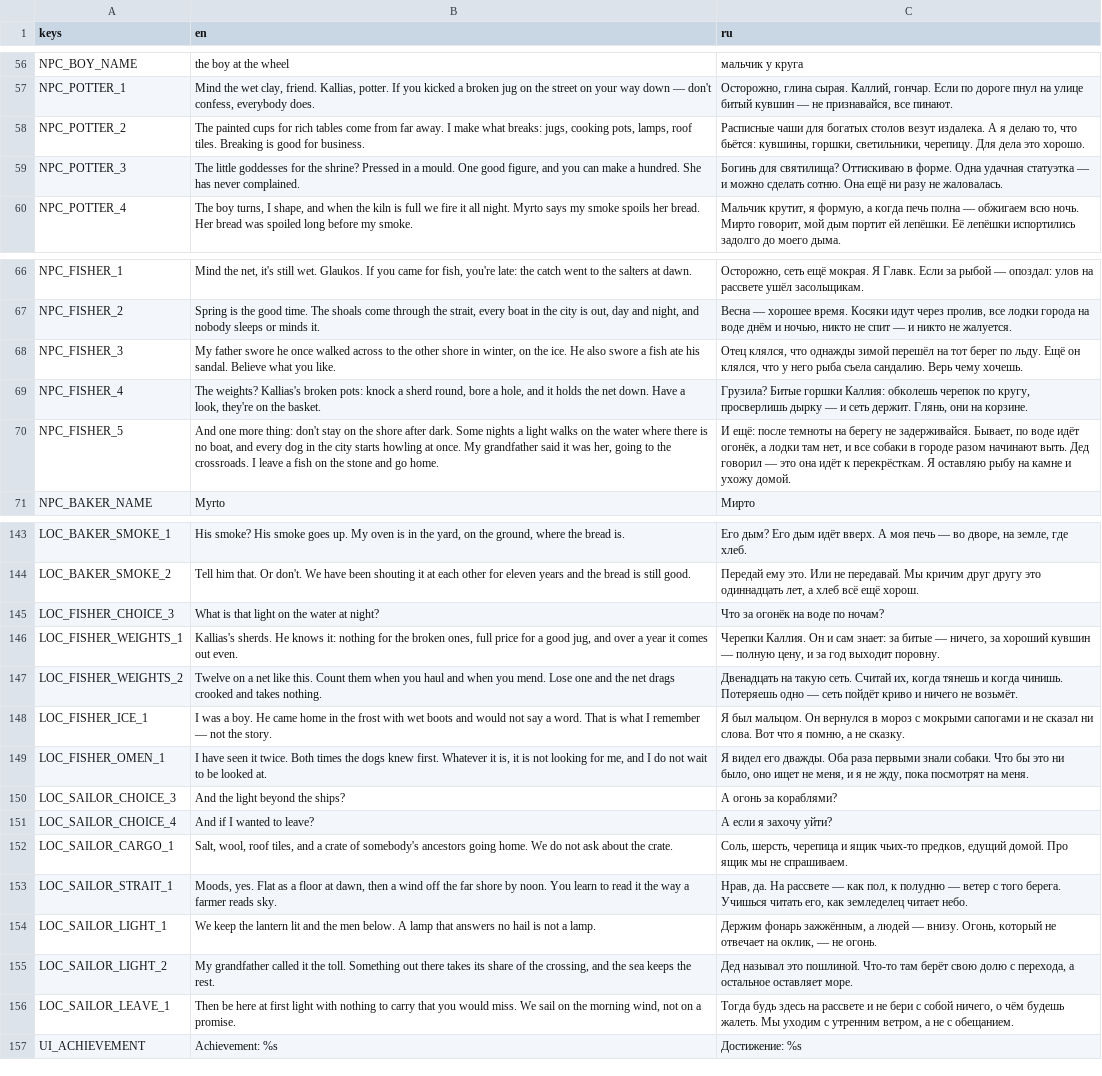
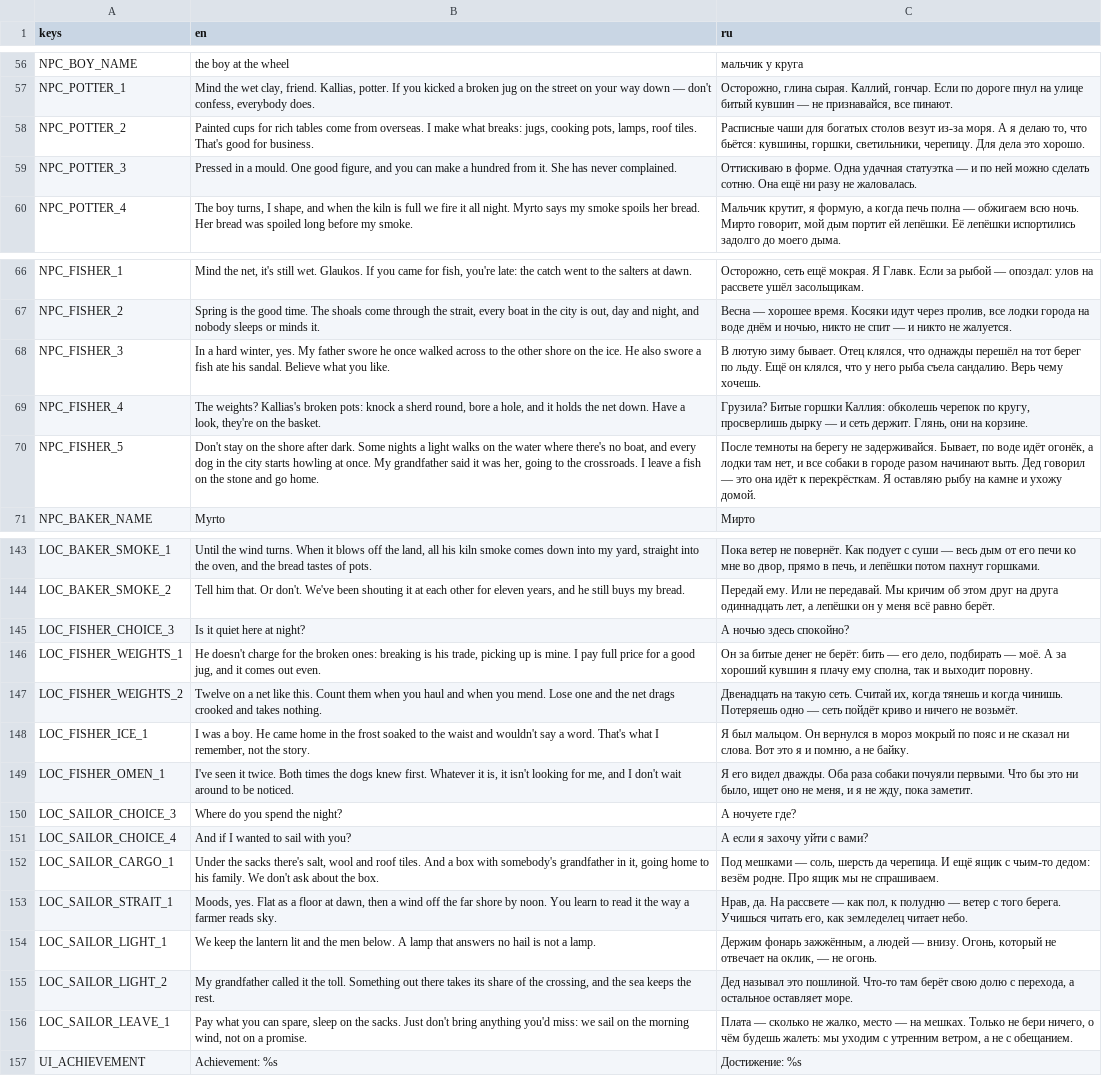
Before and after one commit to stadytady/metridat-game, a CSV file: data/i18n/strings.csv, drawn as a sheet; only a part is shown, gaps mark what is left out; the diff covers the shown part only; the diff names each change by its address in the sheet, - before the commit and + after, or states it on an @@ line.

```diff
--- a/data/i18n/strings.csv
+++ b/data/i18n/strings.csv
-B58 (en): The painted cups for rich tables come from far away. I make what breaks: jugs, cooking pots, lamps, roof tiles. Breaking is good for…
+B58 (en): Painted cups for rich tables come from overseas. I make what breaks: jugs, cooking pots, lamps, roof tiles. That's good for…
-C58 (ru): …столов везут издалека. А я…
+C58 (ru): …столов везут из-за моря. А я…
-B59 (en): The little goddesses for the shrine? Pressed in a mould. One good figure, and you can make a hundred. She has…
+B59 (en): Pressed in a mould. One good figure, and you can make a hundred from it. She has…
-C59 (ru): Богинь для святилища? Оттискиваю в форме. Одна удачная статуэтка — и можно сделать…
+C59 (ru): Оттискиваю в форме. Одна удачная статуэтка — и по ней можно сделать…
-B68 (en): My father swore he once walked across to the other shore in winter, on the…
+B68 (en): In a hard winter, yes. My father swore he once walked across to the other shore on the…
-C68 (ru): Отец клялся, что однажды зимой перешёл на…
+C68 (ru): В лютую зиму бывает. Отец клялся, что однажды перешёл на…
-B70 (en): And one more thing: don't stay on the shore after dark. Some nights a light walks on the water where there is no boat,…
+B70 (en): Don't stay on the shore after dark. Some nights a light walks on the water where there's no boat,…
-C70 (ru): И ещё: после темноты на…
+C70 (ru): После темноты на…
-B143 (en): His smoke? His smoke goes up. My oven is in the yard, on the ground, where the bread is.
+B143 (en): Until the wind turns. When it blows off the land, all his kiln smoke comes down into my yard, straight into the oven, and the bread tastes of pots.
-C143 (ru): Его дым? Его дым идёт вверх. А моя печь — во дворе, на земле, где хлеб.
+C143 (ru): Пока ветер не повернёт. Как подует с суши — весь дым от его печи ко мне во двор, прямо в печь, и лепёшки потом пахнут горшками.
-B144 (en): …Or don't. We have been shouting it at each other for eleven years and the bread is still good.
+B144 (en): …Or don't. We've been shouting it at each other for eleven years, and he still buys my bread.
-C144 (ru): Передай ему это. Или не передавай. Мы кричим друг другу это одиннадцать лет, а хлеб всё ещё хорош.
+C144 (ru): Передай ему. Или не передавай. Мы кричим об этом друг на друга одиннадцать лет, а лепёшки он у меня всё равно берёт.
-B145 (en): What is that light on the water at night?
+B145 (en): Is it quiet here at night?
-C145 (ru): Что за огонёк на воде по ночам?
+C145 (ru): А ночью здесь спокойно?
-B146 (en): Kallias's sherds. He knows it: nothing for the broken ones, full price for a good jug, and over a year it comes…
+B146 (en): He doesn't charge for the broken ones: breaking is his trade, picking up is mine. I pay full price for a good jug, and it comes…
-C146 (ru): Черепки Каллия. Он и сам знает: за битые — ничего, за хороший кувшин — полную цену, и за год выходит поровну.
+C146 (ru): Он за битые денег не берёт: бить — его дело, подбирать — моё. А за хороший кувшин я плачу ему сполна, так и выходит поровну.
-B148 (en): …the frost with wet boots and would not say a word. That is what I remember — not the…
+B148 (en): …the frost soaked to the waist and wouldn't say a word. That's what I remember, not the…
-C148 (ru): …в мороз с мокрыми сапогами и не сказал ни слова. Вот что я помню, а не сказку.
+C148 (ru): …в мороз мокрый по пояс и не сказал ни слова. Вот это я и помню, а не байку.
-B149 (en): I have seen it twice. Both times the dogs knew first. Whatever it is, it is not looking for me, and I do not wait to be looked at.
+B149 (en): I've seen it twice. Both times the dogs knew first. Whatever it is, it isn't looking for me, and I don't wait around to be noticed.
-C149 (ru): Я видел его дважды. Оба раза первыми знали собаки. Что бы это ни было, оно ищет не меня, и я не жду, пока посмотрят на меня.
+C149 (ru): Я его видел дважды. Оба раза собаки почуяли первыми. Что бы это ни было, ищет оно не меня, и я не жду, пока заметит.
-B150 (en): And the light beyond the ships?
+B150 (en): Where do you spend the night?
-C150 (ru): А огонь за кораблями?
+C150 (ru): А ночуете где?
-B151 (en): And if I wanted to leave?
+B151 (en): And if I wanted to sail with you?
-C151 (ru): А если я захочу уйти?
+C151 (ru): А если я захочу уйти с вами?
-B152 (en): Salt, wool, roof tiles, and a crate of somebody's ancestors going home. We do not ask about the crate.
+B152 (en): Under the sacks there's salt, wool and roof tiles. And a box with somebody's grandfather in it, going home to his family. We don't ask about the box.
-C152 (ru): Соль, шерсть, черепица и ящик чьих-то предков, едущий домой. Про ящик…
+C152 (ru): Под мешками — соль, шерсть да черепица. И ещё ящик с чьим-то дедом: везём родне. Про ящик…
-B156 (en): Then be here at first light with nothing to carry that you would miss. We sail on…
+B156 (en): Pay what you can spare, sleep on the sacks. Just don't bring anything you'd miss: we sail on…
-C156 (ru): Тогда будь здесь на рассвете и не бери с собой ничего, о чём будешь жалеть. Мы уходим с…
+C156 (ru): Плата — сколько не жалко, место — на мешках. Только не бери ничего, о чём будешь жалеть: мы уходим с…
```
Also changed, not shown: 40 edited cells elsewhere in this file, 8 other files.
